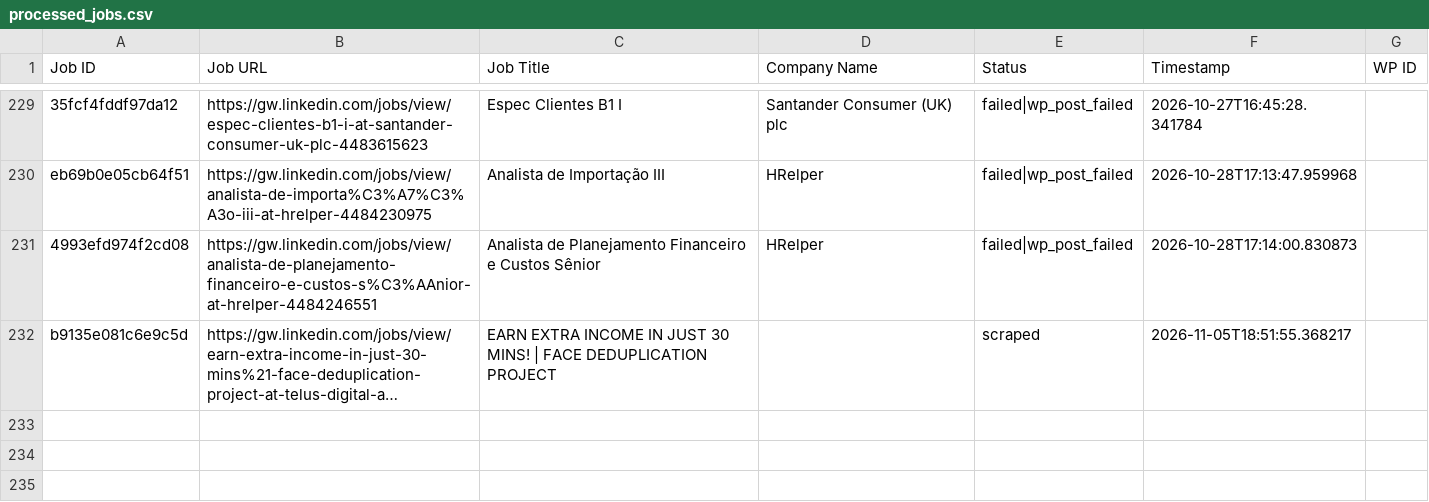
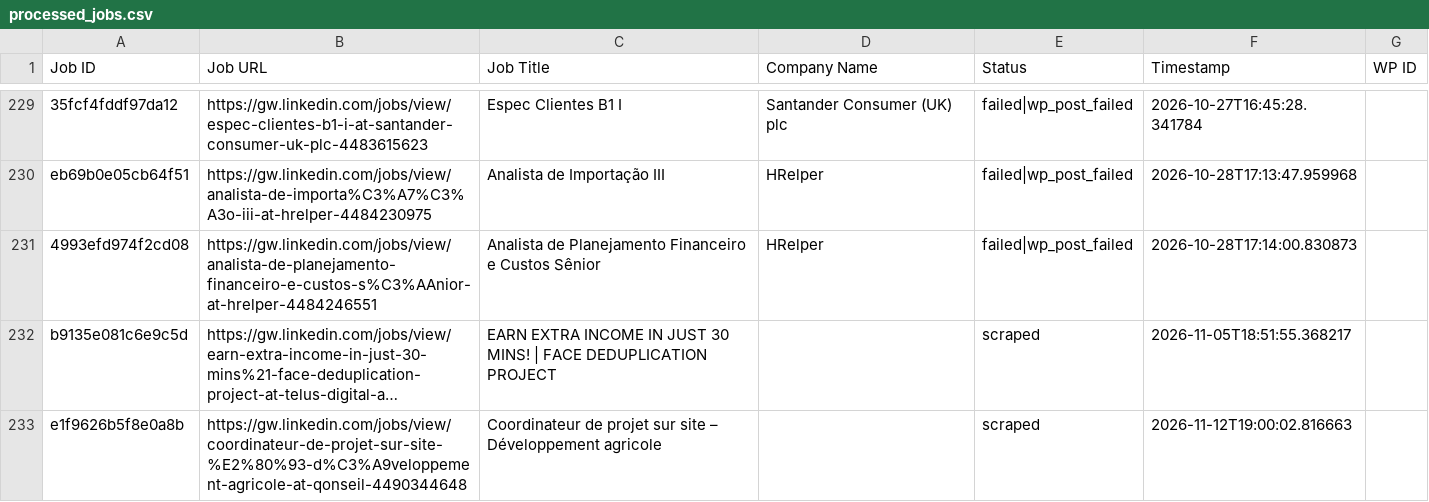
Before and after one commit to innovationinc2000/gw, a CSV file: processed_jobs.csv, drawn as a sheet; only a part is shown, gaps mark what is left out; long unchanged cells end in …; the diff names each change by its address in the sheet, - before the commit and + after, or states it on an @@ line.

```diff
--- a/processed_jobs.csv
+++ b/processed_jobs.csv
+row 233: e1f9626b5f8e0a8b | https://gw.linkedin.com/jobs/view/coordinateur-de-projet-sur-site-%E2%80%93-d%C3%A9veloppement-agricole-at-qonseil-4490344648 | Coordinateur de projet sur site – Développement agricole |  | scraped | 2026-11-12T19:00:02.816663
```
